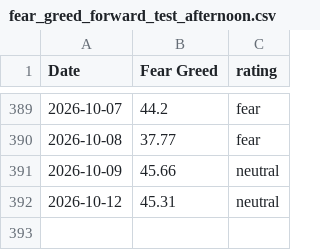
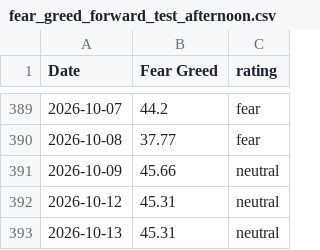
Before and after one commit to Vatmuri2/feargreed, a CSV file: datasets/fear_greed_forward_test_afternoon.csv, drawn as a sheet; only a part is shown, gaps mark what is left out; the diff names each change by its address in the sheet, - before the commit and + after, or states it on an @@ line.

```diff
--- a/datasets/fear_greed_forward_test_afternoon.csv
+++ b/datasets/fear_greed_forward_test_afternoon.csv
+row 393: 2026-10-13 | 45.31 | neutral
```
Also changed, not shown: datasets/fear_greed_forward_test_morning.csv, trading_log_BOD.csv, 2 other files.
